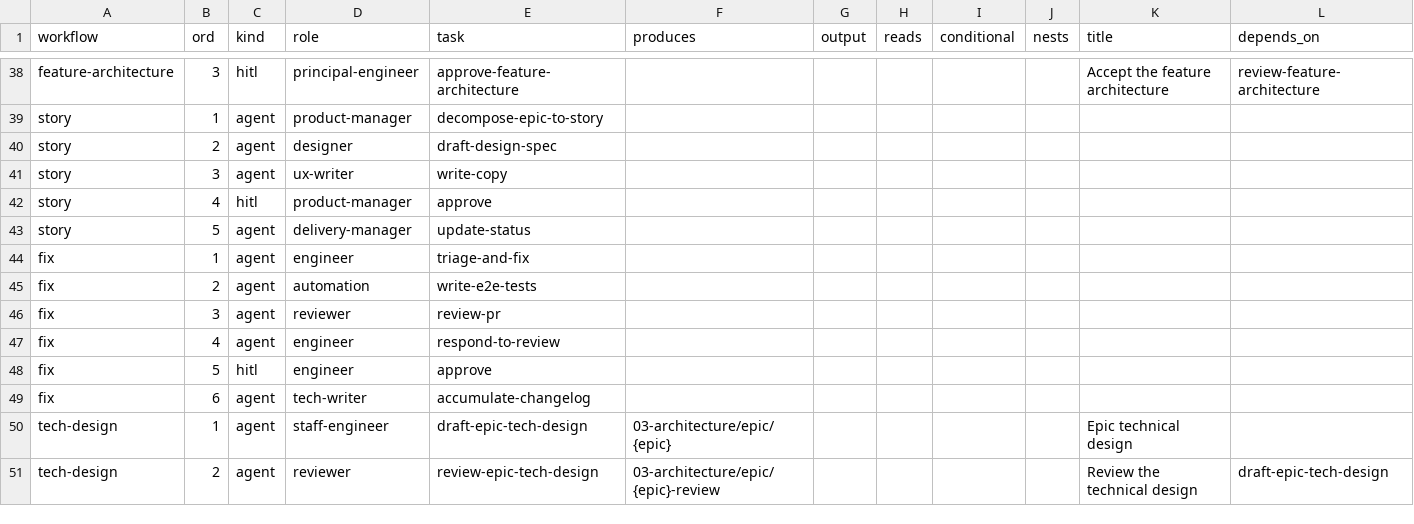
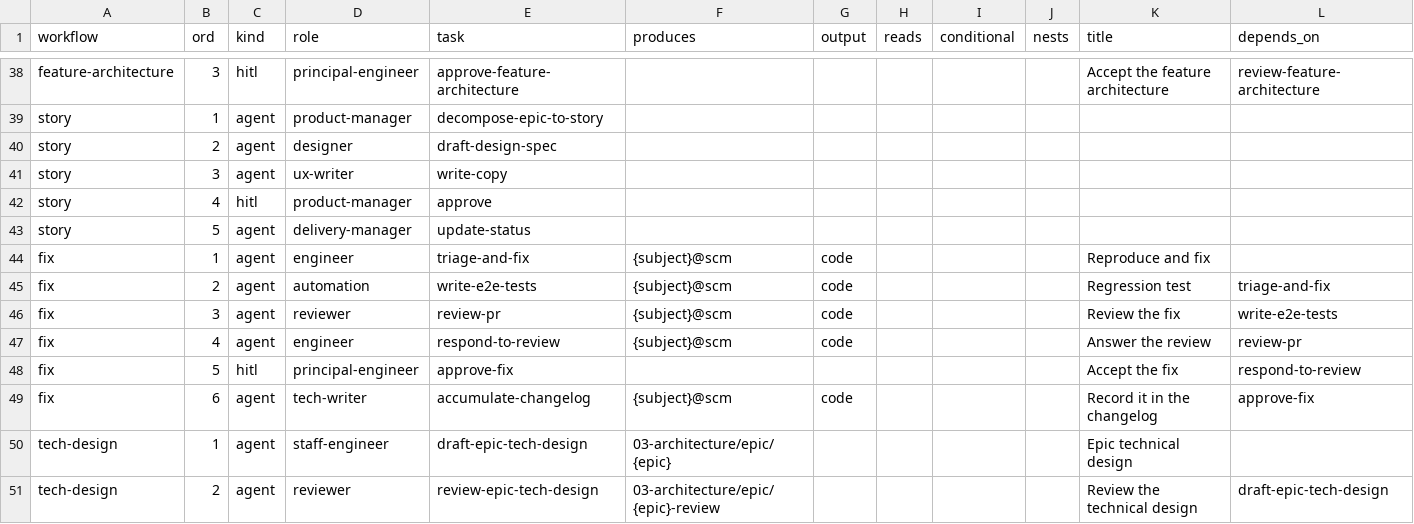
Before and after one commit to vivekschaudhary/compass, a CSV file: compass/seed/workflow-steps.csv, drawn as a sheet; only a part is shown, gaps mark what is left out.

```diff
--- a/compass/seed/workflow-steps.csv
+++ b/compass/seed/workflow-steps.csv
@@ -43,8 +43,8 @@ story,4,hitl,product-manager,approve,,,,,,,
 story,5,agent,delivery-manager,update-status,,,,,,,
-fix,1,agent,engineer,triage-and-fix,,,,,,,
-fix,2,agent,automation,write-e2e-tests,,,,,,,
-fix,3,agent,reviewer,review-pr,,,,,,,
-fix,4,agent,engineer,respond-to-review,,,,,,,
-fix,5,hitl,engineer,approve,,,,,,,
-fix,6,agent,tech-writer,accumulate-changelog,,,,,,,
+fix,1,agent,engineer,triage-and-fix,{subject}@scm,code,,,,Reproduce and fix,
+fix,2,agent,automation,write-e2e-tests,{subject}@scm,code,,,,Regression test,triage-and-fix
+fix,3,agent,reviewer,review-pr,{subject}@scm,code,,,,Review the fix,write-e2e-tests
+fix,4,agent,engineer,respond-to-review,{subject}@scm,code,,,,Answer the review,review-pr
+fix,5,hitl,principal-engineer,approve-fix,,,,,,Accept the fix,respond-to-review
+fix,6,agent,tech-writer,accumulate-changelog,{subject}@scm,code,,,,Record it in the changelog,approve-fix
 tech-design,1,agent,staff-engineer,draft-epic-tech-design,03-architecture/epic/{epic},,,,,Epic technical design,
```
Also changed, not shown: compass/seed/criteria.csv, 3 other files.
